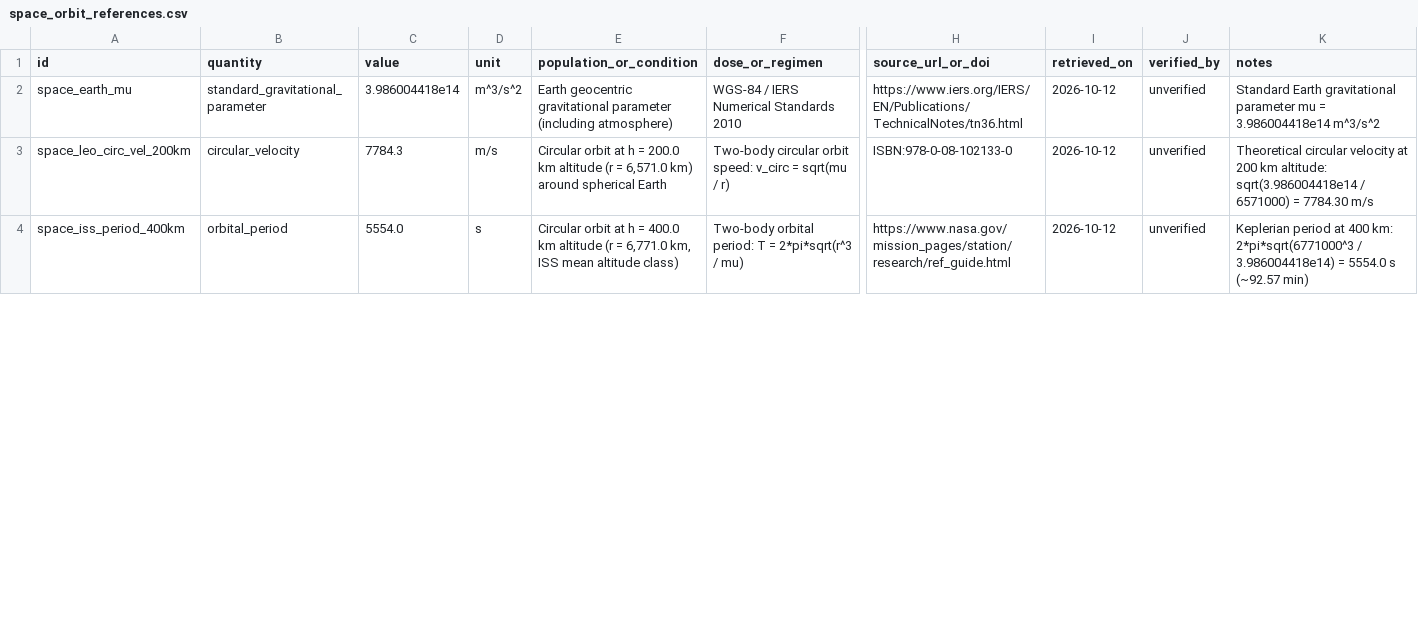
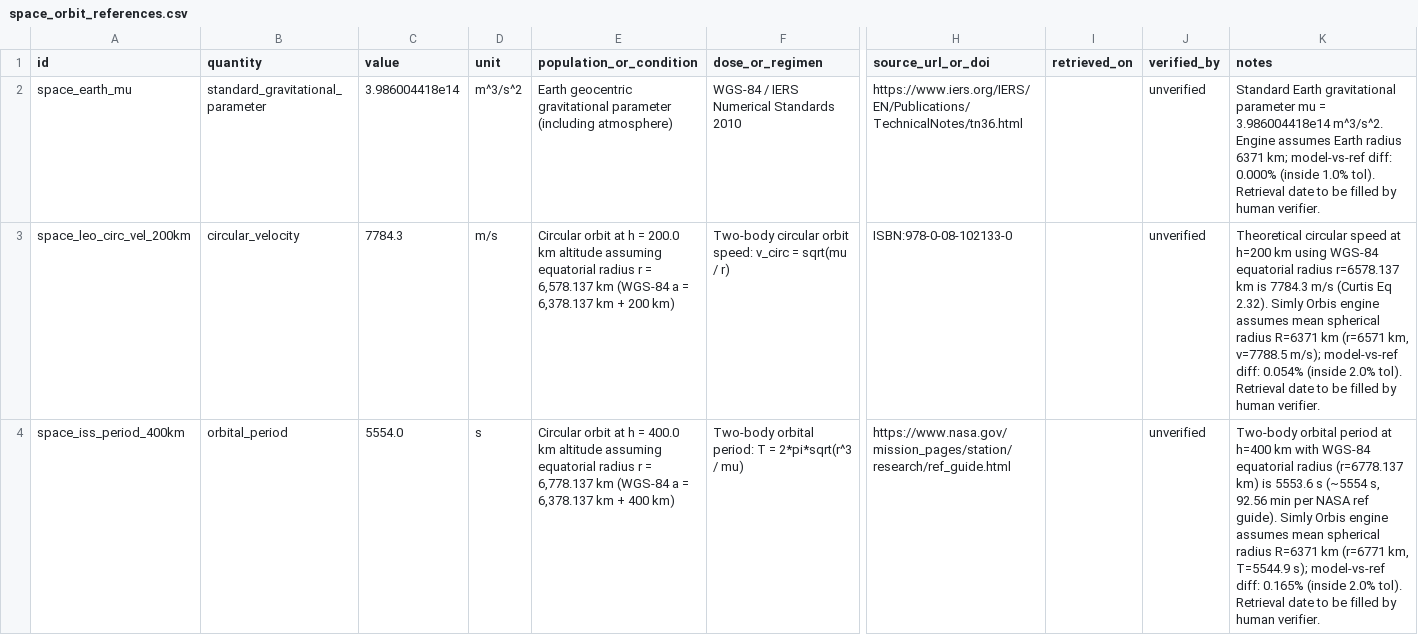
Before and after one commit to RupajiBalaji/Simly_Orbis, a CSV file: validation/data/space_orbit_references.csv, drawn as a sheet; only a part is shown, gaps mark what is left out; the diff covers the shown part only; the diff names each change by its address in the sheet, - before the commit and + after, or states it on an @@ line.

```diff
--- a/validation/data/space_orbit_references.csv
+++ b/validation/data/space_orbit_references.csv
-I2:I4 (retrieved_on): 2026-10-12
+I2:I4 (retrieved_on): (empty)
-K2 (notes): …= 3.986004418e14 m^3/s^2
+K2 (notes): …= 3.986004418e14 m^3/s^2. Engine assumes Earth radius 6371 km; model-vs-ref diff: 0.000% (inside 1.0% tol). Retrieval date to be filled by human verifier.
-E3 (population_or_condition): …km altitude (r = 6,571.0 km) around spherical Earth
+E3 (population_or_condition): …km altitude assuming equatorial radius r = 6,578.137 km (WGS-84 a = 6,378.137 km + 200 km)
-K3 (notes): Theoretical circular velocity at 200 km altitude: sqrt(3.986004418e14 / 6571000) = 7784.30 m/s
+K3 (notes): Theoretical circular speed at h=200 km using WGS-84 equatorial radius r=6578.137 km is 7784.3 m/s (Curtis Eq 2.32). Simly Orbis engine assumes mean spherical radius R=6371 km (r=6571 km, v=7788.5 m/s); model-vs-ref diff: 0.054% (inside 2.0% tol). Retrieval date to be filled by human verifier.
-E4 (population_or_condition): …km altitude (r = 6,771.0 km, ISS mean altitude class)
+E4 (population_or_condition): …km altitude assuming equatorial radius r = 6,778.137 km (WGS-84 a = 6,378.137 km + 400 km)
-K4 (notes): Keplerian period at 400 km: 2*pi*sqrt(6771000^3 / 3.986004418e14) = 5554.0 s (~92.57 min)
+K4 (notes): Two-body orbital period at h=400 km with WGS-84 equatorial radius (r=6778.137 km) is 5553.6 s (~5554 s, 92.56 min per NASA ref guide). Simly Orbis engine assumes mean spherical radius R=6371 km (r=6771 km, T=5544.9 s); model-vs-ref diff: 0.165% (inside 2.0% tol). Retrieval date to be filled by human verifier.
```
Also changed, not shown: 4 edited cells elsewhere in this file, docs/validation/VERIFICATION_WORKSHEET.csv, validation/data/chem_titration_references.csv, 5 other files.
